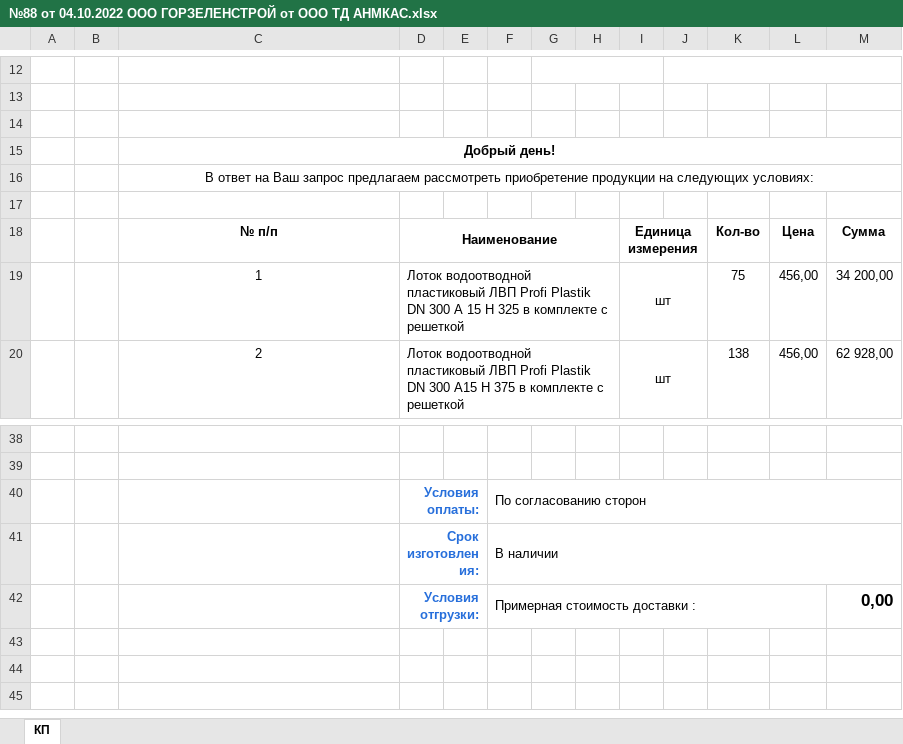
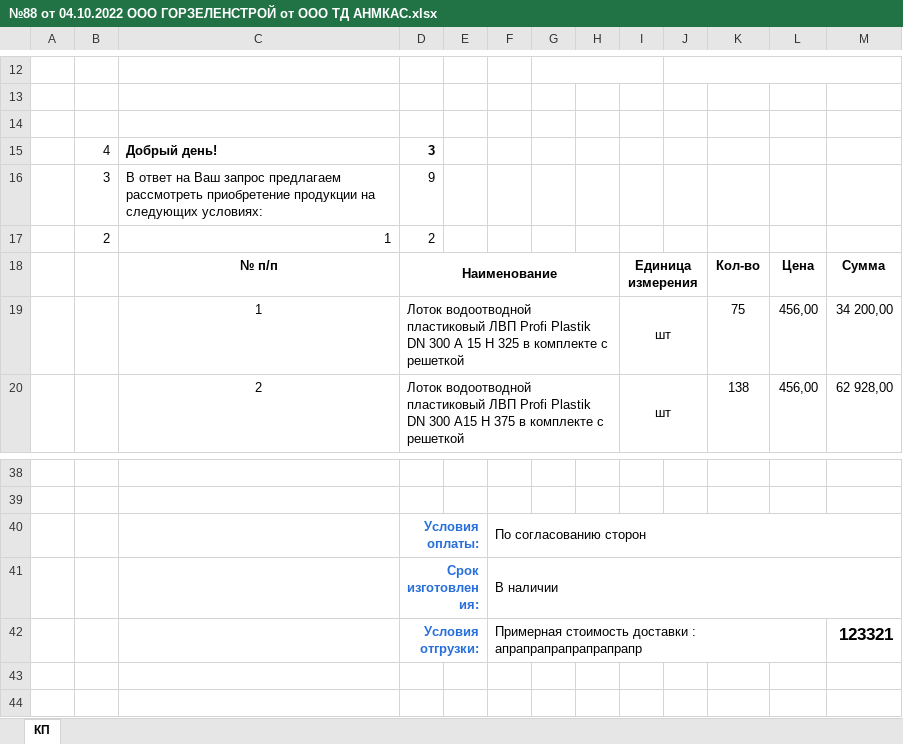
Before and after one commit to dizel007/TradeTable_Smarty_PDO, an Excel workbook: EXCEL/№88 от 04.10.2022 ООО ГОРЗЕЛЕНСТРОЙ от ООО ТД АНМКАС.xlsx, sheet КП, drawn as a sheet; only a part is shown, gaps mark what is left out; the shorter side is filled out with more unchanged rows; values as stored, in another font and other column widths than the file's, no borders; charts and pictures not drawn; removed rows and columns are numbered as before the commit, all else as after; the diff names each change by its address in the sheet, - before the commit and + after, or states it on an @@ line.

```diff
--- a/EXCEL/№88 от 04.10.2022 ООО ГОРЗЕЛЕНСТРОЙ от ООО ТД АНМКАС.xlsx (sheet КП)
+++ b/EXCEL/№88 от 04.10.2022 ООО ГОРЗЕЛЕНСТРОЙ от ООО ТД АНМКАС.xlsx (sheet КП)
-row 15:  |  | Добрый день!
-row 16:  |  | В ответ на Ваш запрос предлагаем рассмотреть приобретение продукции на следующих условиях:
-row 15: (empty)
+row 15:  | 4 | Добрый день! | 3
+row 16:  | 3 | В ответ на Ваш запрос предлагаем рассмотреть приобретение продукции на следующих условиях: | 9
+row 17:  | 2 | 1 | 2
-row 42:  |  |  | Условия отгрузки: |  | Примерная стоимость доставки : |  |  |  |  |  |  | 0,00
+row 42:  |  |  | Условия отгрузки: |  | Примерная стоимость доставки : апрапрапрапрапрапрапр |  |  |  |  |  |  | 123321
```
Also changed, not shown: charts or pictures, 46 other files.
